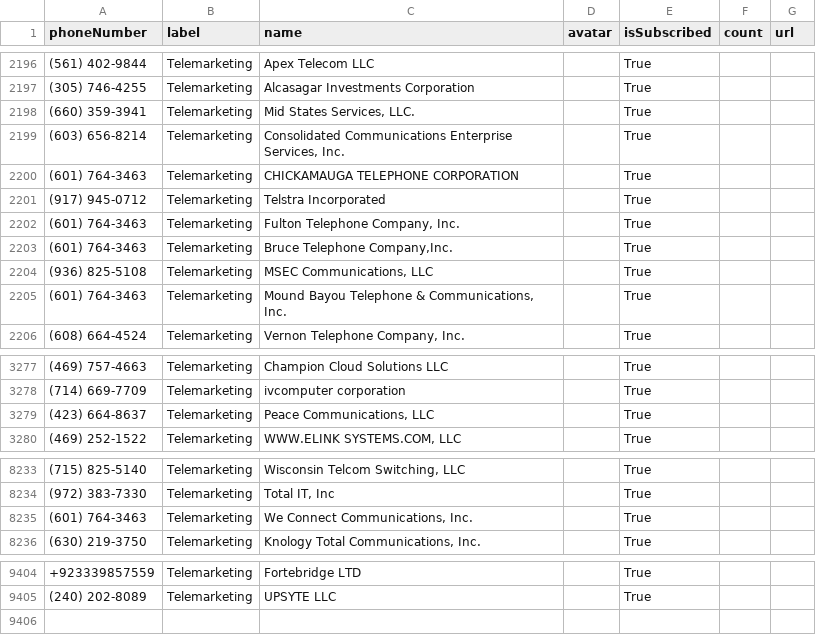
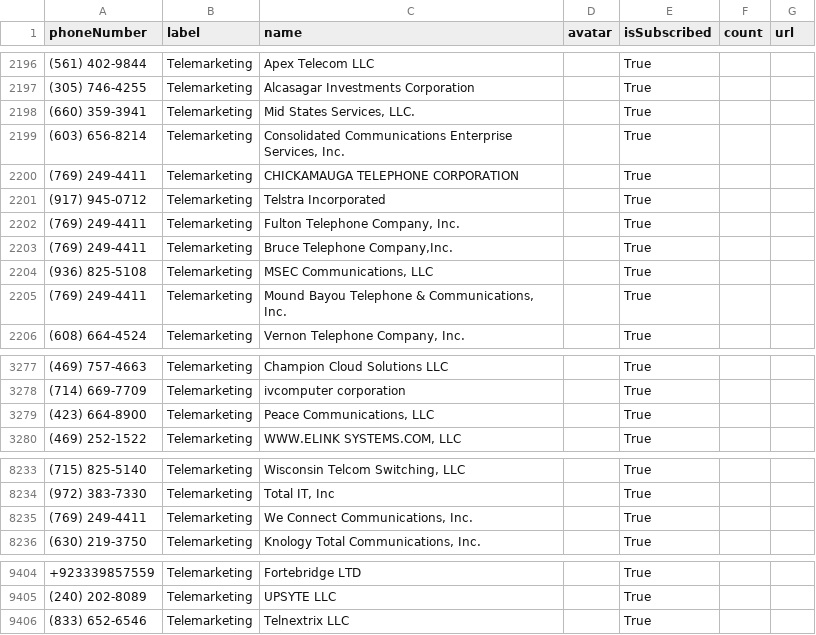
Before and after one commit to haygcao/vccard, a CSV file: processed_data.csv, drawn as a sheet; only a part is shown, gaps mark what is left out; the diff names each change by its address in the sheet, - before the commit and + after, or states it on an @@ line.

```diff
--- a/processed_data.csv
+++ b/processed_data.csv
-A2200 (phoneNumber): (601) 764-3463
+A2200 (phoneNumber): (769) 249-4411
-A2202:A2203 (phoneNumber): (601) 764-3463
+A2202:A2203 (phoneNumber): (769) 249-4411
-A2205 (phoneNumber): (601) 764-3463
+A2205 (phoneNumber): (769) 249-4411
-A3279 (phoneNumber): (423) 664-8637
+A3279 (phoneNumber): (423) 664-8900
-A8235 (phoneNumber): (601) 764-3463
+A8235 (phoneNumber): (769) 249-4411
+row 9406: (833) 652-6546 | Telemarketing | Telnextrix LLC |  | True
```
